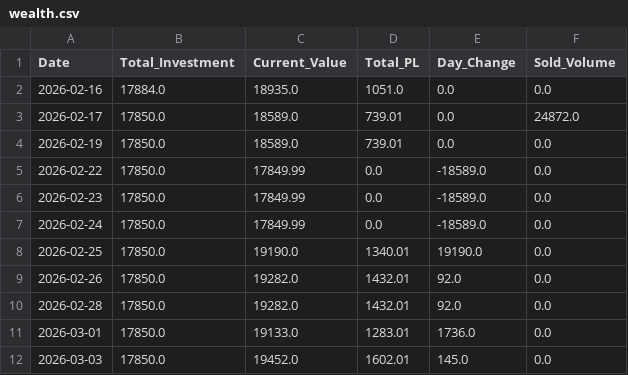
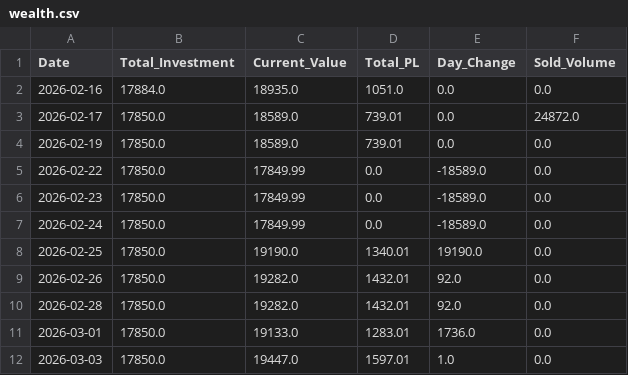
Before and after one commit to Jagdishsah/Neon_Backend, a CSV file: wealth.csv, drawn as a sheet.

Commit message:
Update wealth.csv

```diff
--- a/wealth.csv
+++ b/wealth.csv
@@ -11,2 +11,2 @@ Date,Total_Investment,Current_Value,Total_PL,Day_Change,Sold_Volume
 2026-03-01,17850.0,19133.0,1283.01,1736.0,0.0
-2026-03-03,17850.0,19452.0,1602.01,145.0,0.0
+2026-03-03,17850.0,19447.0,1597.01,1.0,0.0
```
